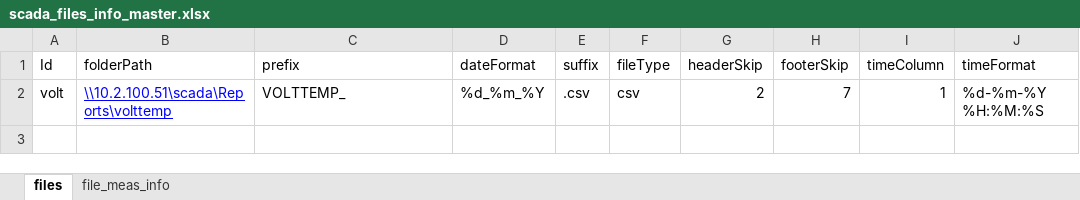
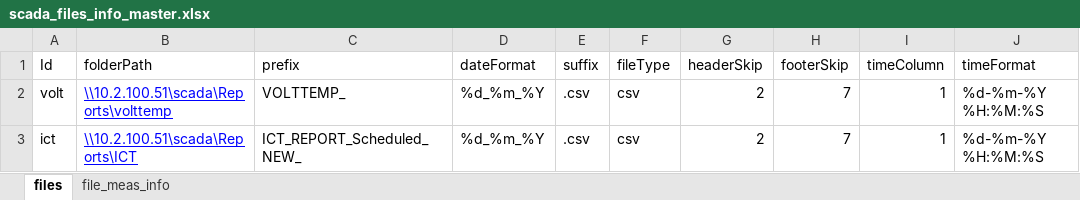
Before and after one commit to nagasudhirpulla/wrldc_scada_files_db_ingestion, an Excel workbook: src/master_data/scada_files_info_master.xlsx, sheet files, drawn as a sheet; values as stored, in another font and other column widths than the file's, no borders; the diff names each change by its address in the sheet, - before the commit and + after, or states it on an @@ line.

```diff
--- a/src/master_data/scada_files_info_master.xlsx (sheet files)
+++ b/src/master_data/scada_files_info_master.xlsx (sheet files)
+row 3: ict | \\10.2.100.51\scada\Reports\ICT | ICT_REPORT_Scheduled_NEW_ | %d_%m_%Y | .csv | csv | 2 | 7 | 1 | %d-%m-%Y %H:%M:%S
```
Also changed, not shown: sheet file_meas_info, 1 other file.
